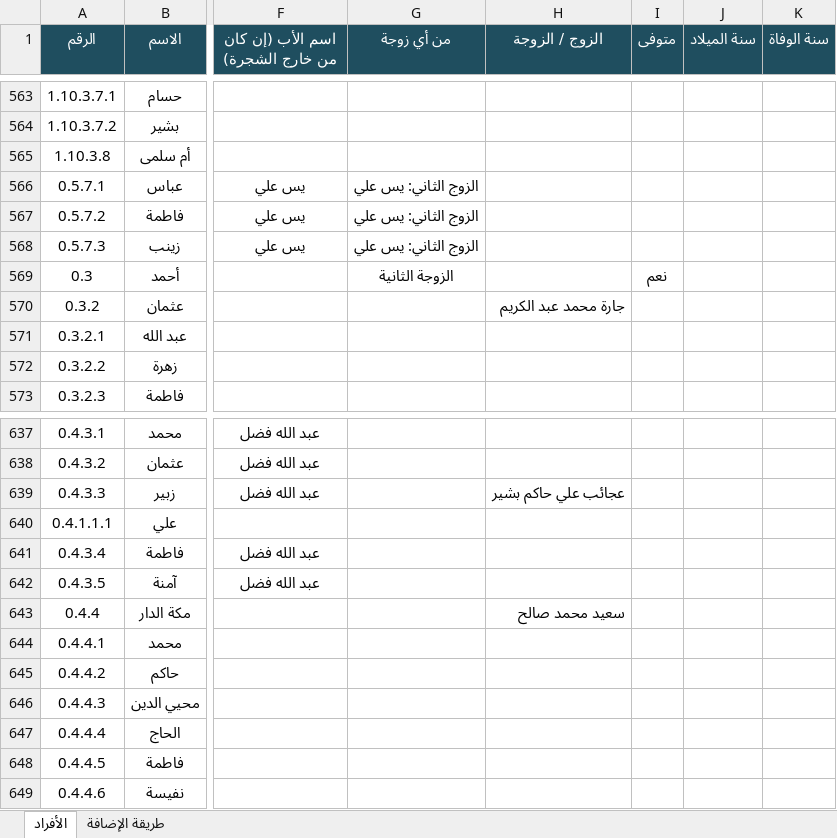
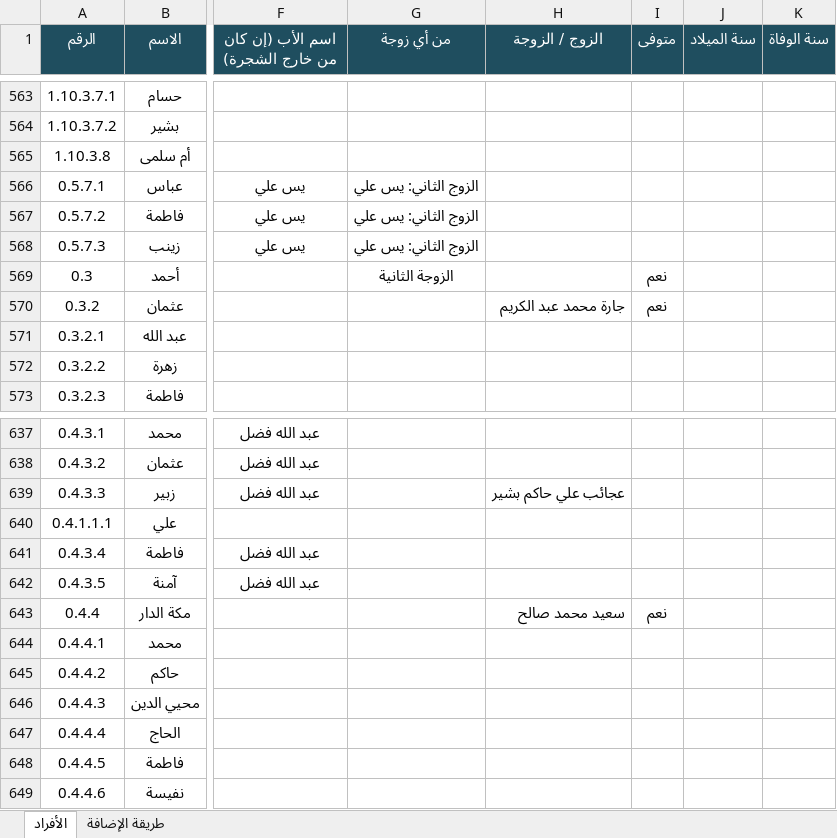
Before and after one commit to abdulhadibasheer11-debug/bashirab-family, an Excel workbook: source/بيانات عائلة البشيراب.xlsx, sheet الأفراد, drawn as a sheet; only a part is shown, gaps mark what is left out; values as stored, in another font and other column widths than the file's, no borders; the diff covers the shown part only; the diff names each change by its address in the sheet, - before the commit and + after, or states it on an @@ line.

```diff
--- a/source/بيانات عائلة البشيراب.xlsx (sheet الأفراد)
+++ b/source/بيانات عائلة البشيراب.xlsx (sheet الأفراد)
-I570 (متوفى): (empty)
+I570 (متوفى): نعم
-I643 (متوفى): (empty)
+I643 (متوفى): نعم
```
Also changed, not shown: 35 edited cells elsewhere in this sheet, bashirab-family-data.xlsx, 10 other files.
